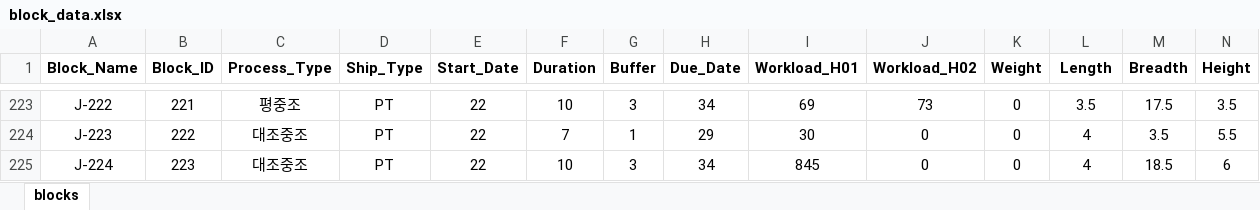
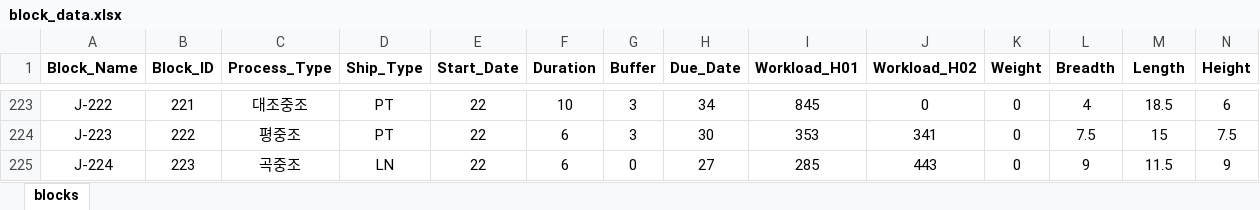
Before and after one commit to SNUPEL/2025_MAS_KSOE, an Excel workbook: input/block_data.xlsx, sheet blocks, drawn as a sheet; only a part is shown, gaps mark what is left out; values as stored, in another font and other column widths than the file's, no borders; the diff covers the shown part only; the diff names each change by its address in the sheet, - before the commit and + after, or states it on an @@ line.

```diff
--- a/input/block_data.xlsx (sheet blocks)
+++ b/input/block_data.xlsx (sheet blocks)
-L1: Length
+L1: Breadth
-M1: Breadth
+M1: Length
-C223 (Process_Type): 평중조
+C223 (Process_Type): 대조중조
-I223 (Workload_H01): 69
+I223 (Workload_H01): 845
-J223 (Workload_H02): 73
+J223 (Workload_H02): 0
-L223 (Breadth): 3.5
+L223 (Breadth): 4
-M223 (Length): 17.5
+M223 (Length): 18.5
-N223 (Height): 3.5
+N223 (Height): 6
-C224 (Process_Type): 대조중조
+C224 (Process_Type): 평중조
-F224 (Duration): 7
+F224 (Duration): 6
-G224 (Buffer): 1
+G224 (Buffer): 3
-H224 (Due_Date): 29
+H224 (Due_Date): 30
-I224 (Workload_H01): 30
+I224 (Workload_H01): 353
-J224 (Workload_H02): 0
+J224 (Workload_H02): 341
-L224 (Breadth): 4
+L224 (Breadth): 7.5
-M224 (Length): 3.5
+M224 (Length): 15
-N224 (Height): 5.5
+N224 (Height): 7.5
-C225 (Process_Type): 대조중조
+C225 (Process_Type): 곡중조
-D225 (Ship_Type): PT
+D225 (Ship_Type): LN
-F225 (Duration): 10
+F225 (Duration): 6
-G225 (Buffer): 3
+G225 (Buffer): 0
-H225 (Due_Date): 34
+H225 (Due_Date): 27
-I225 (Workload_H01): 845
+I225 (Workload_H01): 285
-J225 (Workload_H02): 0
+J225 (Workload_H02): 443
-L225 (Breadth): 4
+L225 (Breadth): 9
-M225 (Length): 18.5
+M225 (Length): 11.5
-N225 (Height): 6
+N225 (Height): 9
```
Also changed, not shown: 3 removed rows and 882 edited cells elsewhere in this sheet, 2 other files.
